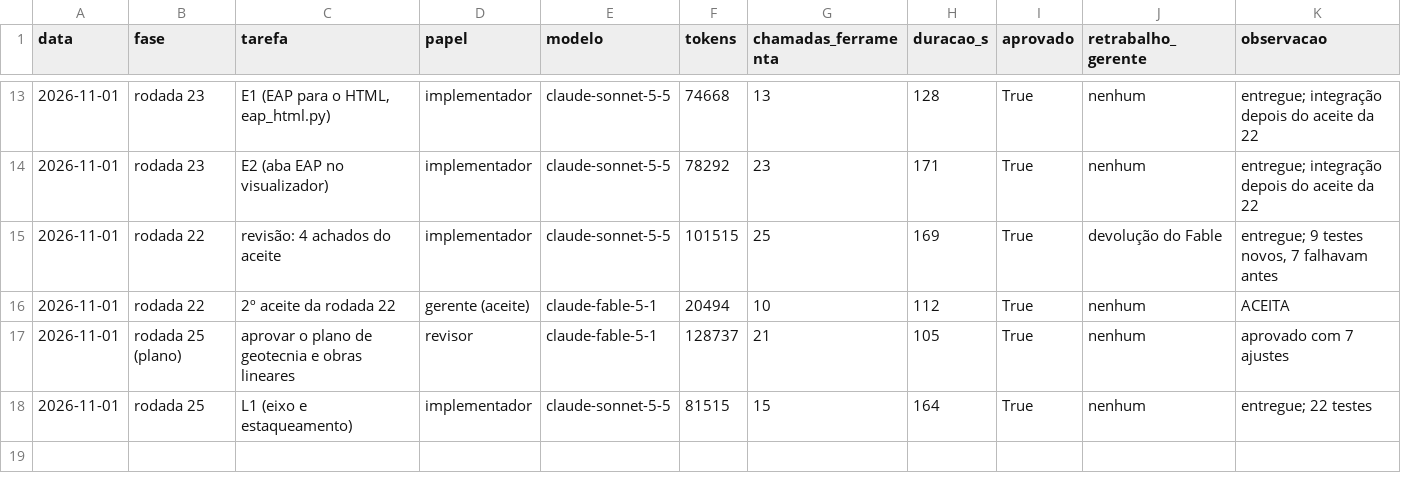
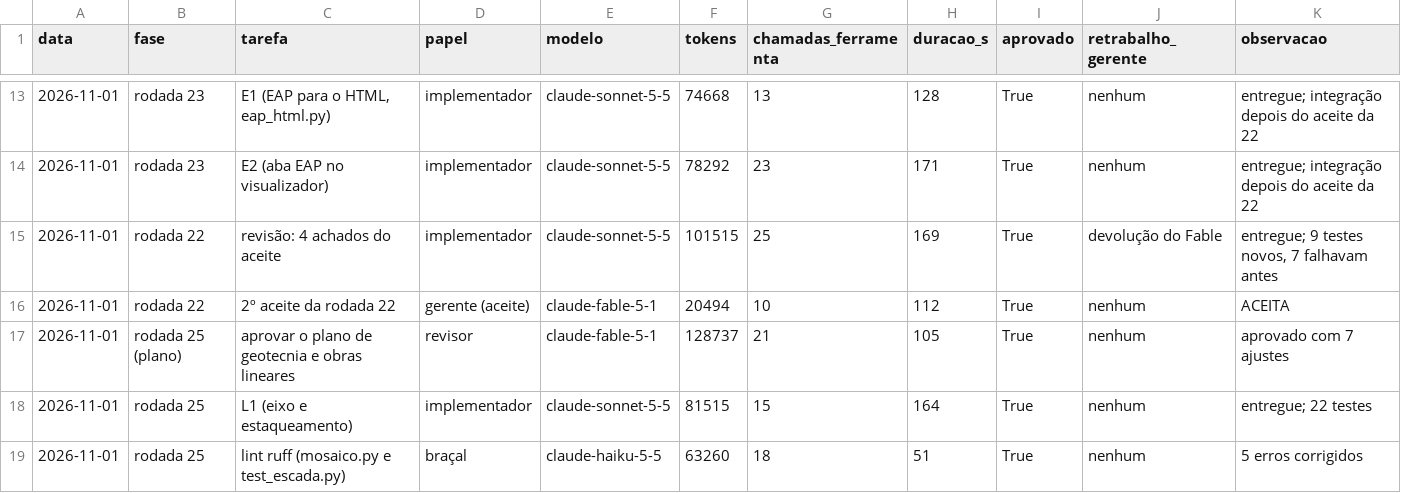
Before and after one commit to CAIOZANETTI/projetos_em_camadas, a CSV file: results/agentes/execucoes.csv, drawn as a sheet; only a part is shown, gaps mark what is left out.

```diff
--- a/results/agentes/execucoes.csv
+++ b/results/agentes/execucoes.csv
@@ -18 +18,2 @@ data,fase,tarefa,papel,modelo,tokens,chamadas_ferramenta,duracao_s,aprovado,retr
 2026-11-01,rodada 25,L1 (eixo e estaqueamento),implementador,claude-sonnet-5-5,81515,15,164,True,nenhum,entregue; 22 testes
+2026-11-01,rodada 25,lint ruff (mosaico.py e test_escada.py),braçal,claude-haiku-5-5,63260,18,51,True,nenhum,5 erros corrigidos
```
Also changed, not shown: 1 other file.
